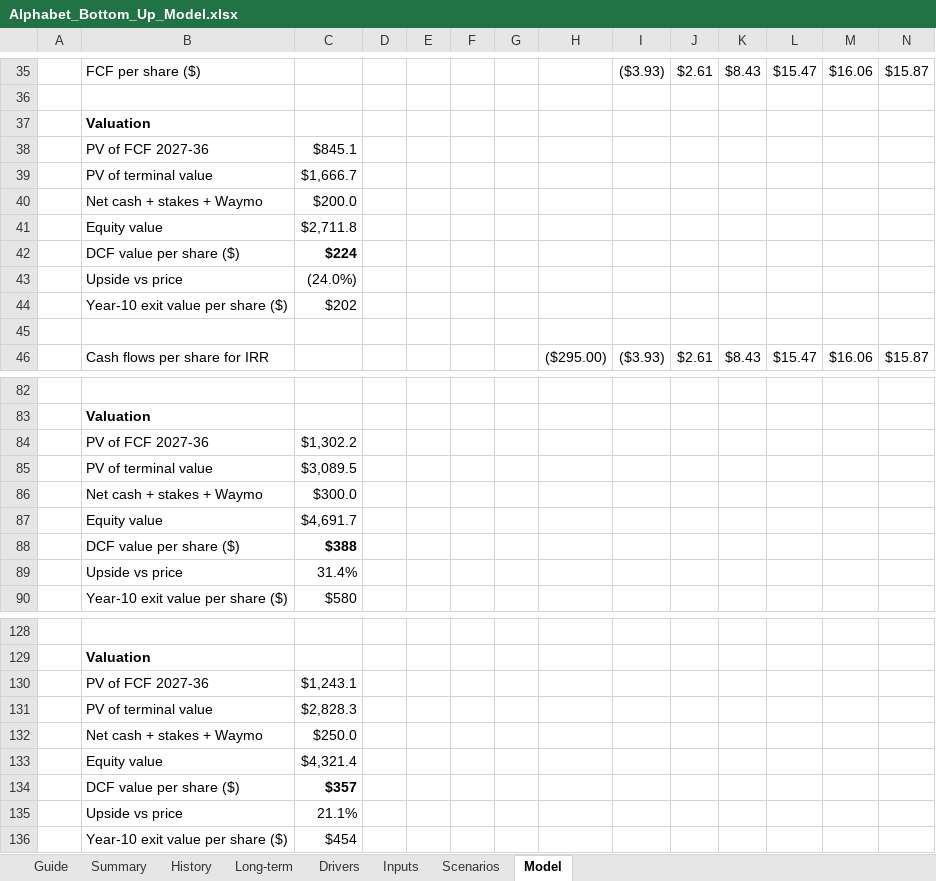
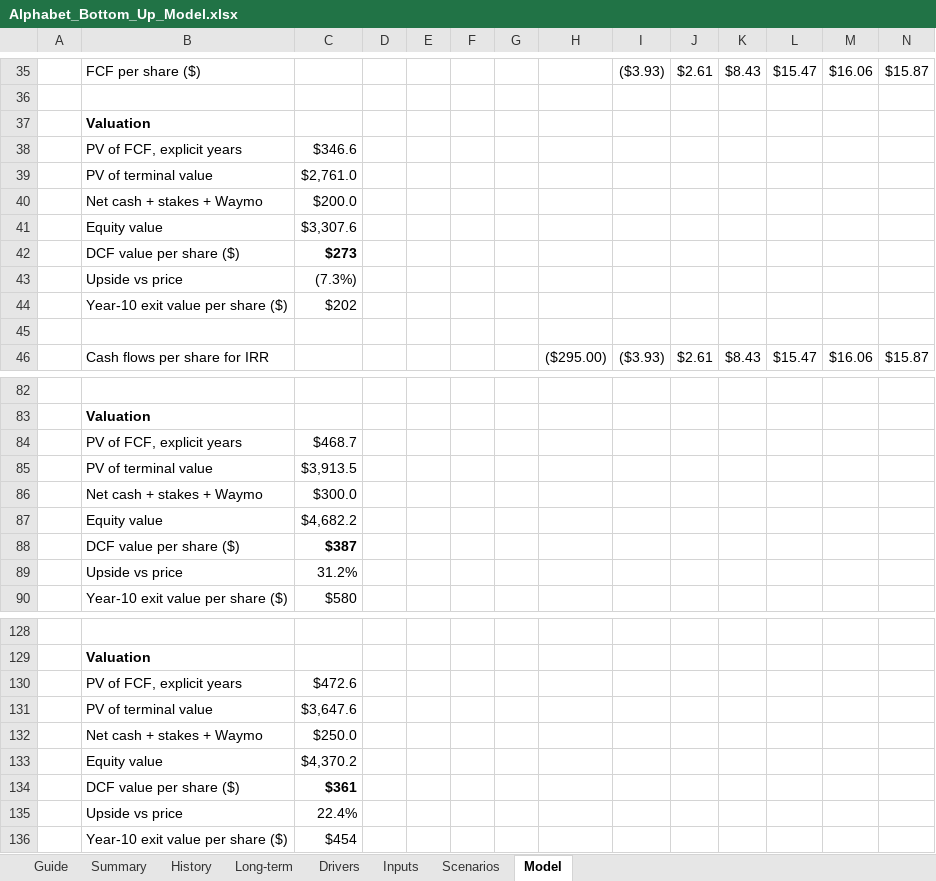
Before and after one commit to 017mda-ux/Main, an Excel workbook: models/Alphabet_Bottom_Up_Model.xlsx, sheet Model, drawn as a sheet; only a part is shown, gaps mark what is left out; values as stored, in another font and other column widths than the file's, no borders; removed rows and columns are numbered as before the commit, all else as after; rows hold the shown columns only; the diff covers the shown part only; the diff names each change by its address in the sheet, - before the commit and + after, or states it on an @@ line.

```diff
--- a/models/Alphabet_Bottom_Up_Model.xlsx (sheet Model)
+++ b/models/Alphabet_Bottom_Up_Model.xlsx (sheet Model)
-row 38:  | PV of FCF 2027-36 | $845.1
-row 39:  | PV of terminal value | $1,666.7
+row 38:  | PV of FCF, explicit years | $346.6
+row 39:  | PV of terminal value | $2,761.0
-C41: $2,711.8
+C41: $3,307.6
-C42: $224
+C42: $273
-C43: (24.0%)
+C43: (7.3%)
-row 84:  | PV of FCF 2027-36 | $1,302.2
-row 85:  | PV of terminal value | $3,089.5
+row 84:  | PV of FCF, explicit years | $468.7
+row 85:  | PV of terminal value | $3,913.5
-C87: $4,691.7
+C87: $4,682.2
-C88: $388
+C88: $387
-C89: 31.4%
+C89: 31.2%
-row 130:  | PV of FCF 2027-36 | $1,243.1
-row 131:  | PV of terminal value | $2,828.3
+row 130:  | PV of FCF, explicit years | $472.6
+row 131:  | PV of terminal value | $3,647.6
-C133: $4,321.4
+C133: $4,370.2
-C134: $357
+C134: $361
-C135: 21.1%
+C135: 22.4%
```
Also changed, not shown: 4 added rows, 4 removed rows and 6 edited cells elsewhere in this sheet, sheet Summary, sheet Inputs, formulas that keep their value, 2 other files.
